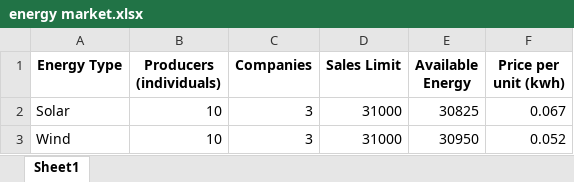
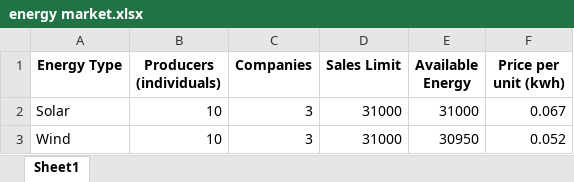
Before and after one commit to DAFABRES/Energy-Market-Program, an Excel workbook: energy market.xlsx, sheet Sheet1, drawn as a sheet; values as stored, in another font and other column widths than the file's, no borders; the diff names each change by its address in the sheet, - before the commit and + after, or states it on an @@ line.

```diff
--- a/energy market.xlsx (sheet Sheet1)
+++ b/energy market.xlsx (sheet Sheet1)
-E2 (Available Energy): 30825
+E2 (Available Energy): 31000
```
Also changed, not shown: 1 other file.
